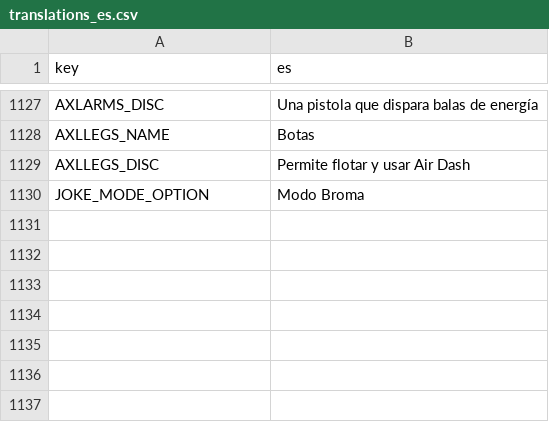
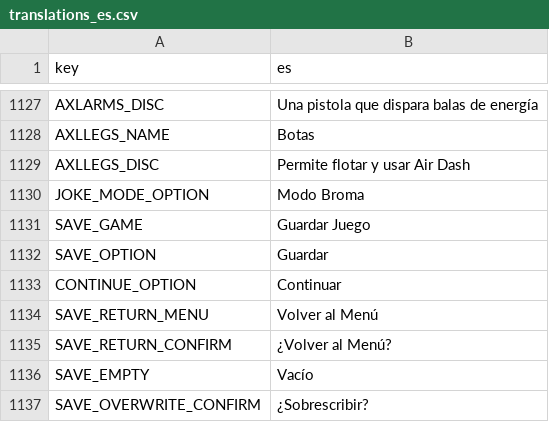
Before and after one commit to rafaelsetragni/Mega-Man-X8-16-bit, a CSV file: src/Localization/translations_es.csv, drawn as a sheet; only a part is shown, gaps mark what is left out; the diff names each change by its address in the sheet, - before the commit and + after, or states it on an @@ line.

```diff
--- a/src/Localization/translations_es.csv
+++ b/src/Localization/translations_es.csv
+row 1131: SAVE_GAME | Guardar Juego
+row 1132: SAVE_OPTION | Guardar
+row 1133: CONTINUE_OPTION | Continuar
+row 1134: SAVE_RETURN_MENU | Volver al Menú
+row 1135: SAVE_RETURN_CONFIRM | ¿Volver al Menú?
+row 1136: SAVE_EMPTY | Vacío
+row 1137: SAVE_OVERWRITE_CONFIRM | ¿Sobrescribir?
```
Also changed, not shown: src/Localization/translations_hi.csv, src/Localization/translations_hi_z.csv, 22 other files.
